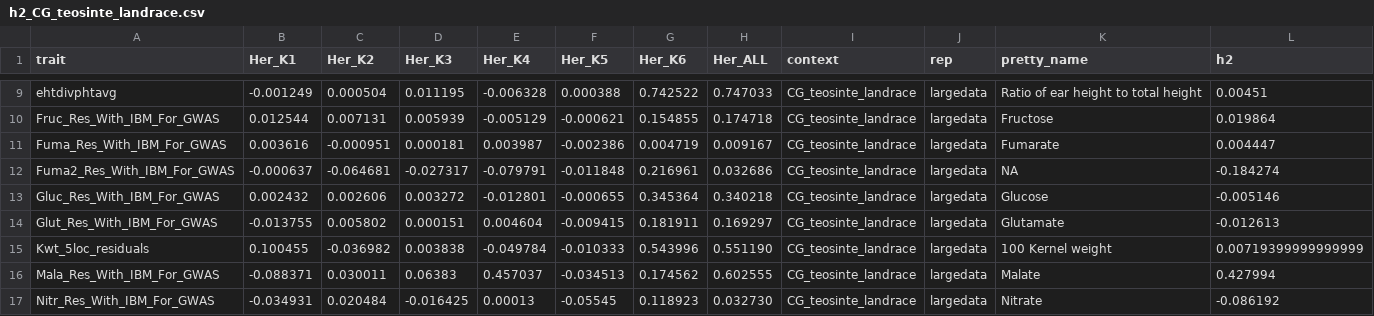
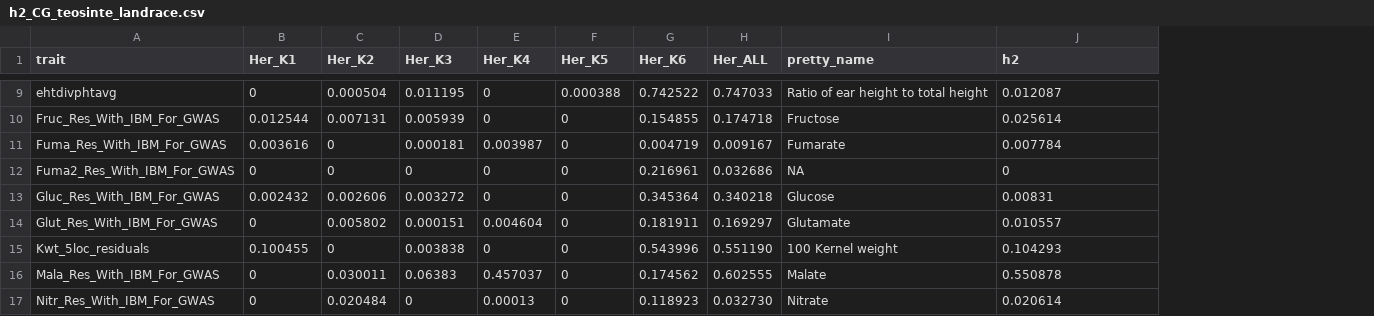
Before and after one commit to jyanglab/msfs_teo, a CSV file: cache/h2_CG_teosinte_landrace.csv, drawn as a sheet; only a part is shown, gaps mark what is left out; removed rows and columns are numbered as before the commit, all else as after; the diff covers the shown part only; the diff names each change by its address in the sheet, - before the commit and + after, or states it on an @@ line.

```diff
--- a/cache/h2_CG_teosinte_landrace.csv
+++ b/cache/h2_CG_teosinte_landrace.csv
-column I (context), rows 9-17: all CG_teosinte_landrace
-column J (rep), rows 9-17: all largedata
-B9 (Her_K1): -0.001249
+B9 (Her_K1): 0
-E9 (Her_K4): -0.006328
+E9 (Her_K4): 0
-J9 (h2): 0.00451
+J9 (h2): 0.012087
-E10 (Her_K4): -0.005129
+E10 (Her_K4): 0
-F10 (Her_K5): -0.000621
+F10 (Her_K5): 0
-J10 (h2): 0.019864
+J10 (h2): 0.025614
-C11 (Her_K2): -0.000951
+C11 (Her_K2): 0
-F11 (Her_K5): -0.002386
+F11 (Her_K5): 0
-J11 (h2): 0.004447
+J11 (h2): 0.007784
-B12 (Her_K1): -0.000637
+B12 (Her_K1): 0
-C12 (Her_K2): -0.064681
+C12 (Her_K2): 0
-D12 (Her_K3): -0.027317
+D12 (Her_K3): 0
-E12 (Her_K4): -0.079791
+E12 (Her_K4): 0
-F12 (Her_K5): -0.011848
+F12 (Her_K5): 0
-J12 (h2): -0.184274
+J12 (h2): 0
-E13 (Her_K4): -0.012801
+E13 (Her_K4): 0
-F13 (Her_K5): -0.000655
+F13 (Her_K5): 0
-J13 (h2): -0.005146
+J13 (h2): 0.00831
-B14 (Her_K1): -0.013755
+B14 (Her_K1): 0
-F14 (Her_K5): -0.009415
+F14 (Her_K5): 0
-J14 (h2): -0.012613
+J14 (h2): 0.010557
-C15 (Her_K2): -0.036982
+C15 (Her_K2): 0
-E15 (Her_K4): -0.049784
+E15 (Her_K4): 0
-F15 (Her_K5): -0.010333
+F15 (Her_K5): 0
-J15 (h2): 0.00719399999999999
+J15 (h2): 0.104293
-B16 (Her_K1): -0.088371
+B16 (Her_K1): 0
-F16 (Her_K5): -0.034513
+F16 (Her_K5): 0
-J16 (h2): 0.427994
+J16 (h2): 0.550878
-B17 (Her_K1): -0.034931
+B17 (Her_K1): 0
-D17 (Her_K3): -0.016425
+D17 (Her_K3): 0
-F17 (Her_K5): -0.05545
+F17 (Her_K5): 0
-J17 (h2): -0.086192
+J17 (h2): 0.020614
```
Also changed, not shown: 127 edited cells elsewhere in this file, 2 other files.
